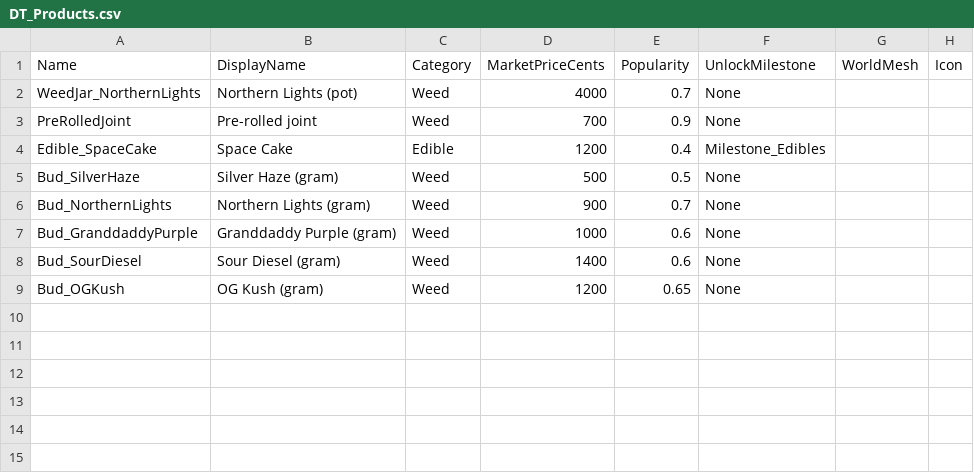
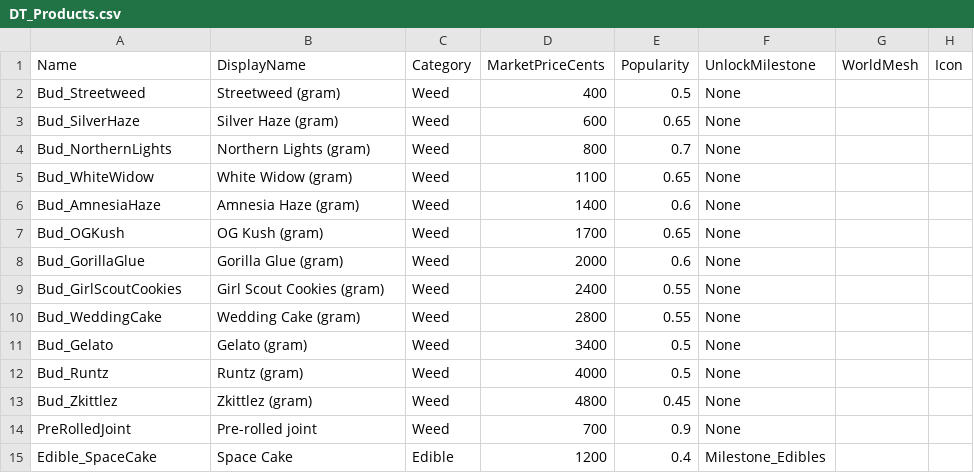
Before and after one commit to Dustoned/ThePlugSIM, a CSV file: Data/DT_Products.csv, drawn as a sheet.

```diff
--- a/Data/DT_Products.csv
+++ b/Data/DT_Products.csv
@@ -1,9 +1,15 @@
 Name,DisplayName,Category,MarketPriceCents,Popularity,UnlockMilestone,WorldMesh,Icon
-WeedJar_NorthernLights,"Northern Lights (pot)",Weed,4000,0.7,None,,
+Bud_Streetweed,"Streetweed (gram)",Weed,400,0.5,None,,
+Bud_SilverHaze,"Silver Haze (gram)",Weed,600,0.65,None,,
+Bud_NorthernLights,"Northern Lights (gram)",Weed,800,0.7,None,,
+Bud_WhiteWidow,"White Widow (gram)",Weed,1100,0.65,None,,
+Bud_AmnesiaHaze,"Amnesia Haze (gram)",Weed,1400,0.6,None,,
+Bud_OGKush,"OG Kush (gram)",Weed,1700,0.65,None,,
+Bud_GorillaGlue,"Gorilla Glue (gram)",Weed,2000,0.6,None,,
+Bud_GirlScoutCookies,"Girl Scout Cookies (gram)",Weed,2400,0.55,None,,
+Bud_WeddingCake,"Wedding Cake (gram)",Weed,2800,0.55,None,,
+Bud_Gelato,"Gelato (gram)",Weed,3400,0.5,None,,
+Bud_Runtz,"Runtz (gram)",Weed,4000,0.5,None,,
+Bud_Zkittlez,"Zkittlez (gram)",Weed,4800,0.45,None,,
 PreRolledJoint,"Pre-rolled joint",Weed,700,0.9,None,,
 Edible_SpaceCake,"Space Cake",Edible,1200,0.4,Milestone_Edibles,,
-Bud_SilverHaze,"Silver Haze (gram)",Weed,500,0.5,None,,
-Bud_NorthernLights,"Northern Lights (gram)",Weed,900,0.7,None,,
-Bud_GranddaddyPurple,"Granddaddy Purple (gram)",Weed,1000,0.6,None,,
-Bud_SourDiesel,"Sour Diesel (gram)",Weed,1400,0.6,None,,
-Bud_OGKush,"OG Kush (gram)",Weed,1200,0.65,None,,
```
Also changed, not shown: Data/DT_Strains.csv, 7 other files.
